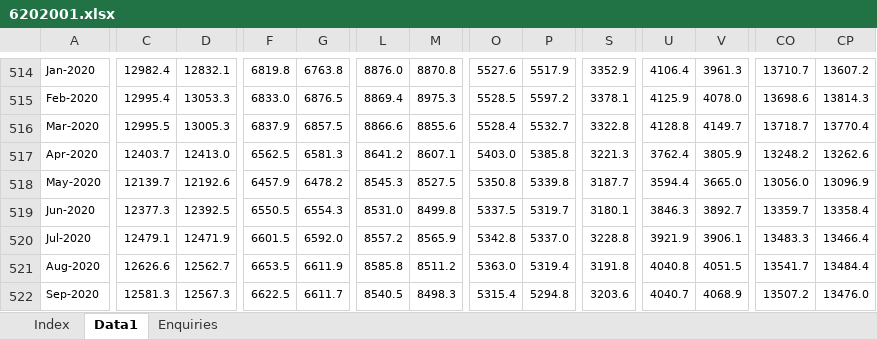
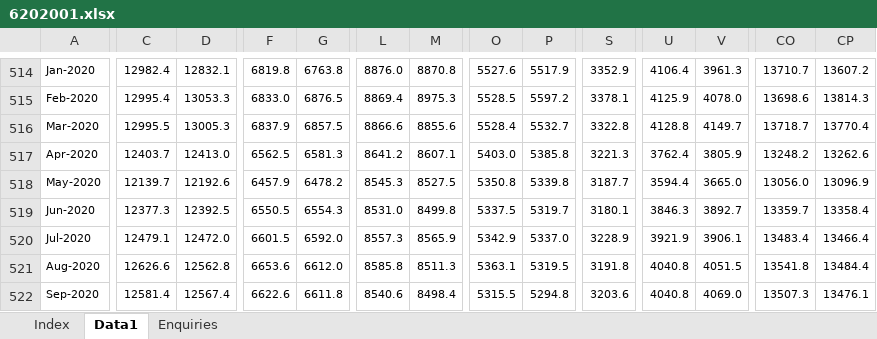
Before and after one commit to grattan/macro_dashboard_data, an Excel workbook: data-raw/abs/6202.0/6202001.xlsx, sheet Data1, drawn as a sheet; only a part is shown, gaps mark what is left out; values as stored, in another font and other column widths than the file's, no borders; the diff covers the shown part only; the diff names each change by its address in the sheet, - before the commit and + after, or states it on an @@ line.

```diff
--- a/data-raw/abs/6202.0/6202001.xlsx (sheet Data1)
+++ b/data-raw/abs/6202.0/6202001.xlsx (sheet Data1)
-D520: 12471.9
+D520: 12472.0
-L520: 8557.2
+L520: 8557.3
-O520: 5342.8
+O520: 5342.9
-S520: 3228.8
+S520: 3228.9
-CO520: 13483.3
+CO520: 13483.4
-D521: 12562.7
+D521: 12562.8
-F521: 6653.5
+F521: 6653.6
-G521: 6611.9
+G521: 6612.0
-M521: 8511.2
+M521: 8511.3
-O521: 5363.0
+O521: 5363.1
-P521: 5319.4
+P521: 5319.5
-CO521: 13541.7
+CO521: 13541.8
-C522: 12581.3
+C522: 12581.4
-D522: 12567.3
+D522: 12567.4
-F522: 6622.5
+F522: 6622.6
-G522: 6611.7
+G522: 6611.8
-L522: 8540.5
+L522: 8540.6
-M522: 8498.3
+M522: 8498.4
-O522: 5315.4
+O522: 5315.5
-U522: 4040.7
+U522: 4040.8
-V522: 4068.9
+V522: 4069.0
-CO522: 13507.2
+CO522: 13507.3
-CP522: 13476.0
+CP522: 13476.1
```
Also changed, not shown: 2 added rows, 1 removed row and 648 edited cells elsewhere in this sheet, sheet Index, data-raw/abs/6202.0/6202011a.xlsx, data-raw/abs/6202.0/6202019.xlsx, 20 other files.
